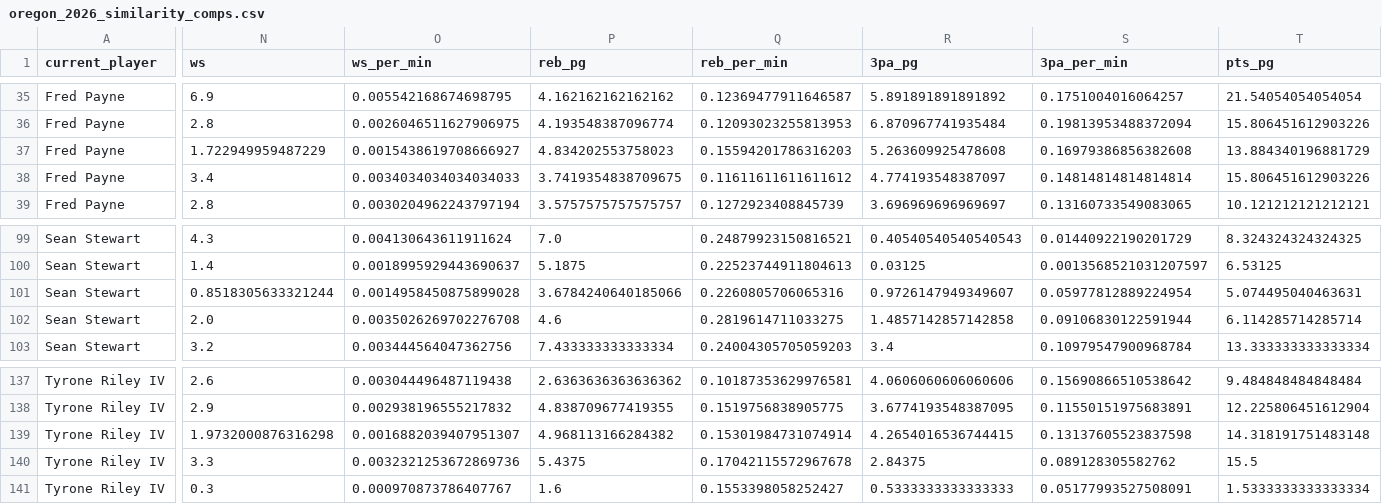
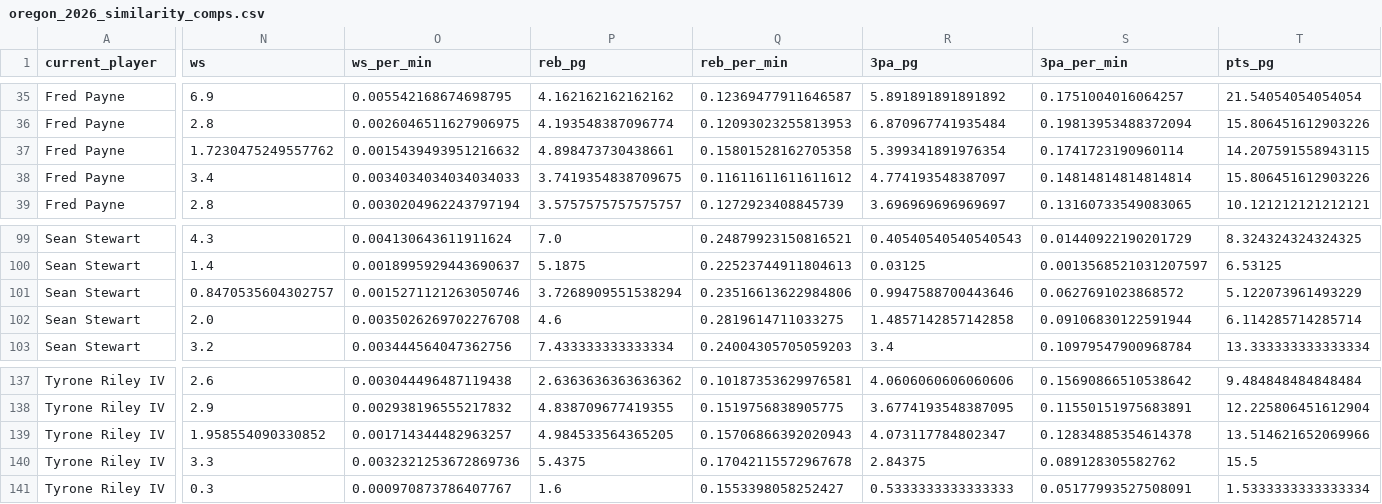
Before and after one commit to sseljan/oregon-bb-projections-app, a CSV file: outputs/oregon_2026_similarity_comps.csv, drawn as a sheet; only a part is shown, gaps mark what is left out; the diff covers the shown part only; the diff names each change by its address in the sheet, - before the commit and + after, or states it on an @@ line.

```diff
--- a/outputs/oregon_2026_similarity_comps.csv
+++ b/outputs/oregon_2026_similarity_comps.csv
-N37 (ws): 1.722949959487229
+N37 (ws): 1.7230475249557762
-O37 (ws_per_min): 0.0015438619708666927
+O37 (ws_per_min): 0.0015439493951216632
-P37 (reb_pg): 4.834202553758023
+P37 (reb_pg): 4.898473730438661
-Q37 (reb_per_min): 0.15594201786316203
+Q37 (reb_per_min): 0.15801528162705358
-R37 (3pa_pg): 5.263609925478608
+R37 (3pa_pg): 5.399341891976354
-S37 (3pa_per_min): 0.16979386856382608
+S37 (3pa_per_min): 0.1741723190960114
-T37 (pts_pg): 13.884340196881729
+T37 (pts_pg): 14.207591558943115
-N101 (ws): 0.8518305633321244
+N101 (ws): 0.8470535604302757
-O101 (ws_per_min): 0.0014958450875899028
+O101 (ws_per_min): 0.0015271121263050746
-P101 (reb_pg): 3.6784240640185066
+P101 (reb_pg): 3.7268909551538294
-Q101 (reb_per_min): 0.2260805706065316
+Q101 (reb_per_min): 0.23516613622984806
-R101 (3pa_pg): 0.9726147949349607
+R101 (3pa_pg): 0.9947588700443646
-S101 (3pa_per_min): 0.05977812889224954
+S101 (3pa_per_min): 0.0627691023868572
-T101 (pts_pg): 5.074495040463631
+T101 (pts_pg): 5.122073961493229
-N139 (ws): 1.9732000876316298
+N139 (ws): 1.958554090330852
-O139 (ws_per_min): 0.0016882039407951307
+O139 (ws_per_min): 0.001714344482963257
-P139 (reb_pg): 4.968113166284382
+P139 (reb_pg): 4.984533564365205
-Q139 (reb_per_min): 0.15301984731074914
+Q139 (reb_per_min): 0.15706866392020943
-R139 (3pa_pg): 4.2654016536744415
+R139 (3pa_pg): 4.073117784802347
-S139 (3pa_per_min): 0.13137605523837598
+S139 (3pa_per_min): 0.12834885354614378
-T139 (pts_pg): 14.318191751483148
+T139 (pts_pg): 13.514621652069966
```
Also changed, not shown: 174 edited cells elsewhere in this file, outputs/oregon_2026_distribution_checks.csv, outputs/oregon_2026_player_projections.csv, 7 other files.
